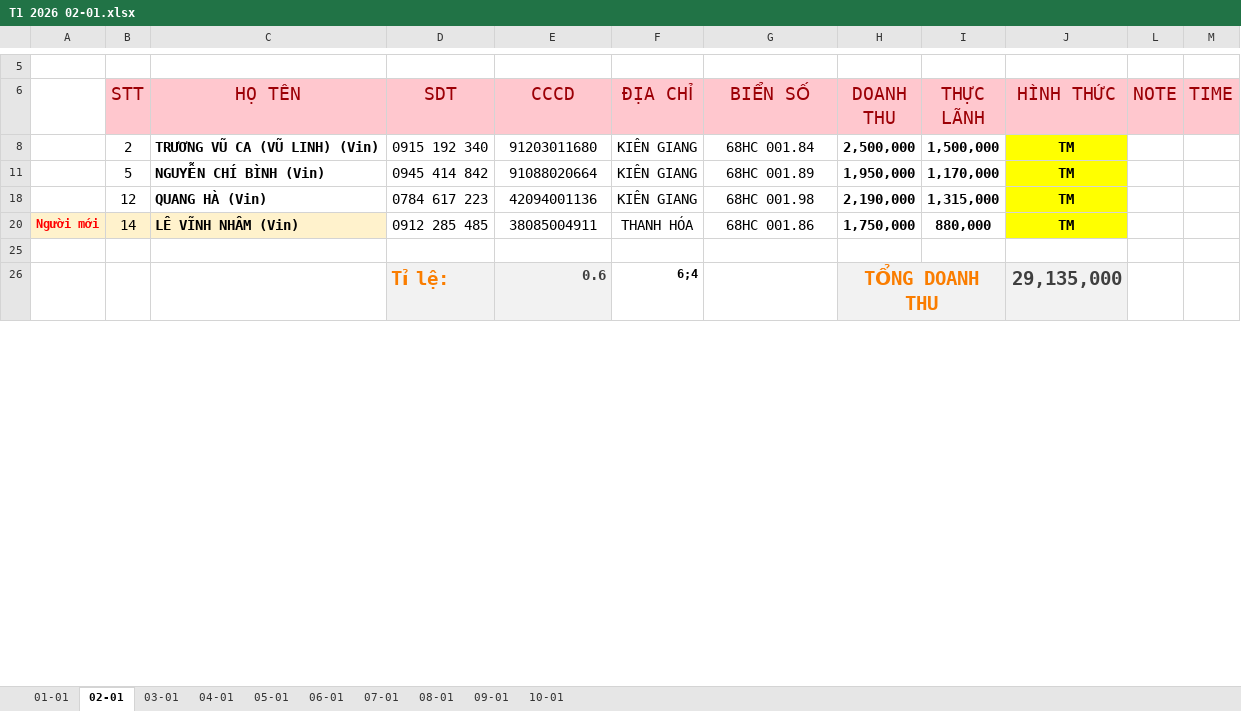
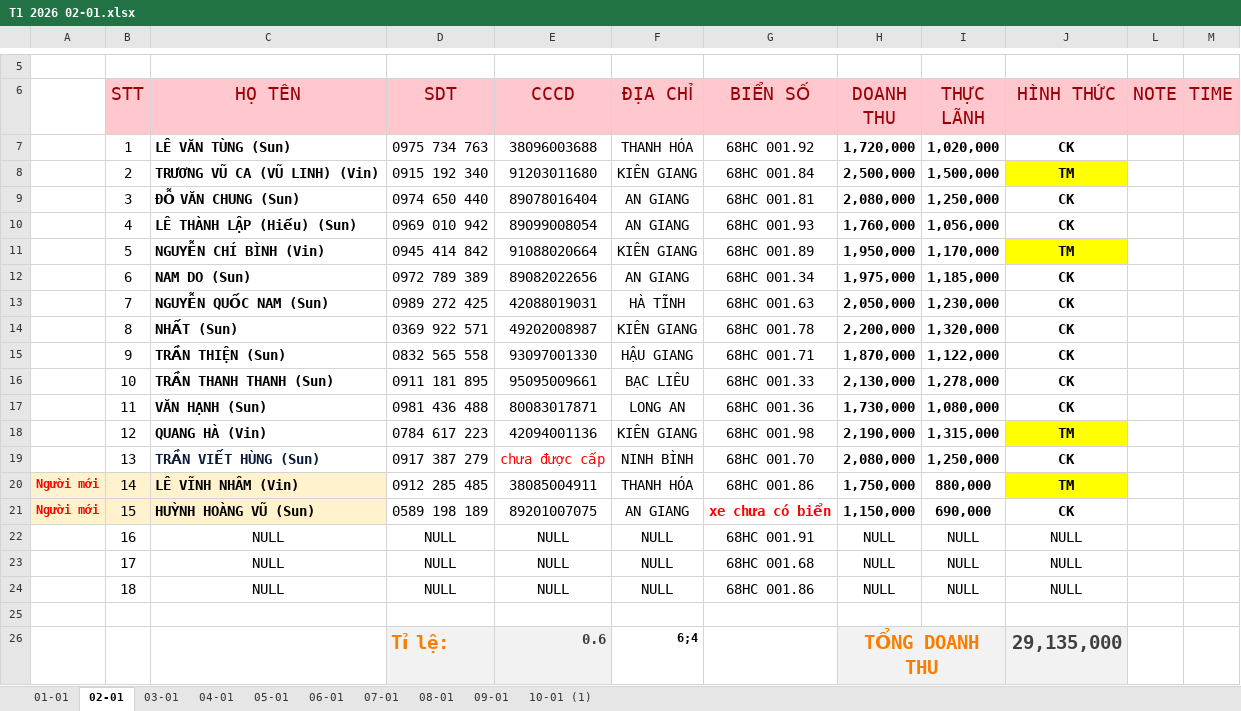
Before and after one commit to Kajumisu123/MinhHaiDriver2, an Excel workbook: Theo dõi/T1 2026 02-01.xlsx, sheet 02-01, drawn as a sheet; only a part is shown, gaps mark what is left out; values as stored, in another font and other column widths than the file's, no borders; charts and pictures and table styles not drawn; the diff names each change by its address in the sheet, - before the commit and + after, or states it on an @@ line.

```diff
--- a/Theo dõi/T1 2026 02-01.xlsx (sheet 02-01)
+++ b/Theo dõi/T1 2026 02-01.xlsx (sheet 02-01)
@@ sheet tab hidden: 10-01 @@
+sheet tab: 10-01 (1)
@@ row 7 unhidden:  | 1 | LÊ VĂN TÙNG (Sun) | 0975 734 763 | 38096003688 | THANH HÓA | 68HC 001.92 | 1,720,000 | 1,020,000 | CK @@
@@ row 9 unhidden:  | 3 | ĐỖ VĂN CHUNG (Sun) | 0974 650 440 | 89078016404 | AN GIANG | 68HC 001.81 | 2,080,000 | 1,250,000 | CK @@
@@ row 10 unhidden:  | 4 | LÊ THÀNH LẬP (Hiếu) (Sun) | 0969 010 942 | 89099008054 | AN GIANG | 68HC 001.93 | 1,760,000 | 1,056,000 | CK @@
@@ row 12 unhidden:  | 6 | NAM DO (Sun) | 0972 789 389 | 89082022656 | AN GIANG | 68HC 001.34 | 1,975,000 | 1,185,000 | CK @@
@@ row 13 unhidden:  | 7 | NGUYỄN QUỐC NAM (Sun) | 0989 272 425 | 42088019031 | HÀ TĨNH | 68HC 001.63 | 2,050,000 | 1,230,000 | CK @@
@@ row 14 unhidden:  | 8 | NHẤT (Sun) | 0369 922 571 | 49202008987 | KIÊN GIANG | 68HC 001.78 | 2,200,000 | 1,320,000 | CK @@
@@ row 15 unhidden:  | 9 | TRẦN THIỆN (Sun) | 0832 565 558 | 93097001330 | HẬU GIANG | 68HC 001.71 | 1,870,000 | 1,122,000 | CK @@
@@ row 16 unhidden:  | 10 | TRẦN THANH THANH (Sun) | 0911 181 895 | 95095009661 | BẠC LIÊU | 68HC 001.33 | 2,130,000 | 1,278,000 | CK @@
@@ row 17 unhidden:  | 11 | VĂN HẠNH (Sun) | 0981 436 488 | 80083017871 | LONG AN | 68HC 001.36 | 1,730,000 | 1,080,000 | CK @@
@@ row 19 unhidden:  | 13 | TRẦN VIẾT HÙNG (Sun) | 0917 387 279 | chưa được cấp | NINH BÌNH | 68HC 001.70 | 2,080,000 | 1,250,000 | CK @@
@@ row 21 unhidden: Người mới | 15 | HUỲNH HOÀNG VŨ (Sun) | 0589 198 189 | 89201007075 | AN GIANG | xe chưa có biển | 1,150,000 | 690,000 | CK @@
@@ row 22 unhidden:  | 16 | NULL | NULL | NULL | NULL | 68HC 001.91 | NULL | NULL | NULL @@
@@ row 23 unhidden:  | 17 | NULL | NULL | NULL | NULL | 68HC 001.68 | NULL | NULL | NULL @@
@@ row 24 unhidden:  | 18 | NULL | NULL | NULL | NULL | 68HC 001.86 | NULL | NULL | NULL @@
```
Also changed, not shown: sheet 03-01, sheet 06-01, sheet 05-01, sheet 04-01, sheet 08-01, sheet 07-01, 1 more sheet, charts or pictures, Chấm công/CHẤM CÔNG T1 2026.xlsx, 2 other files.
